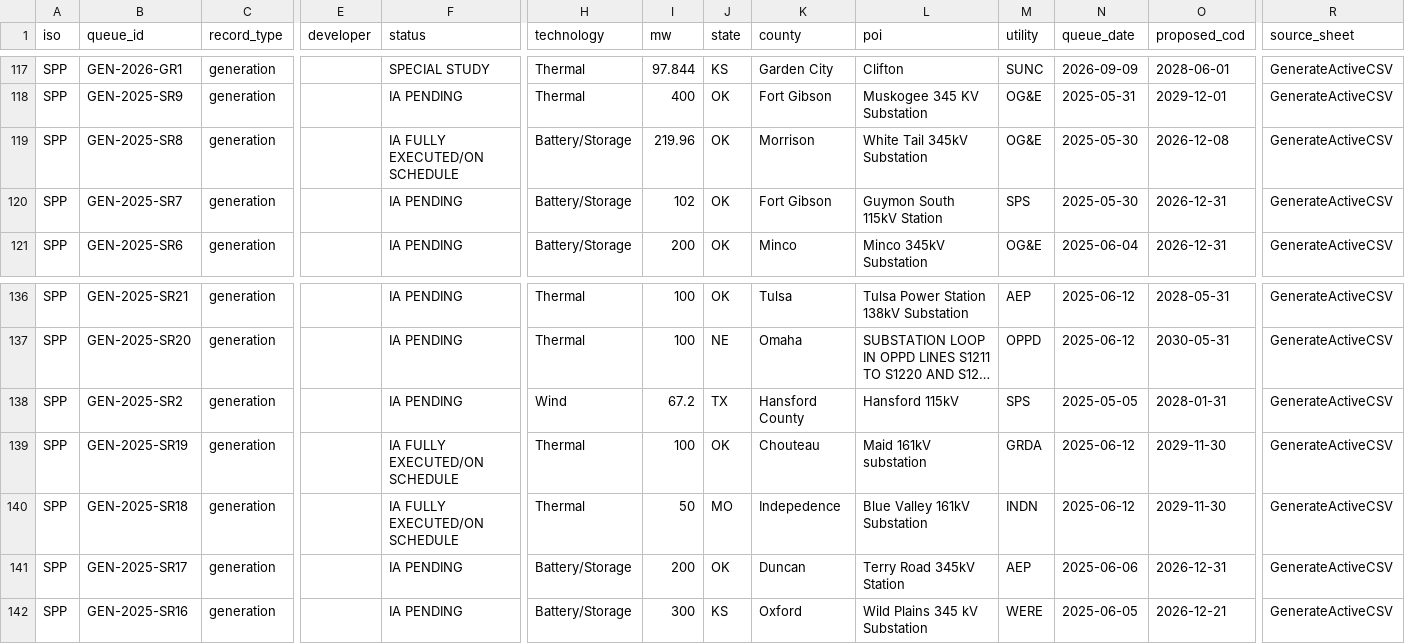
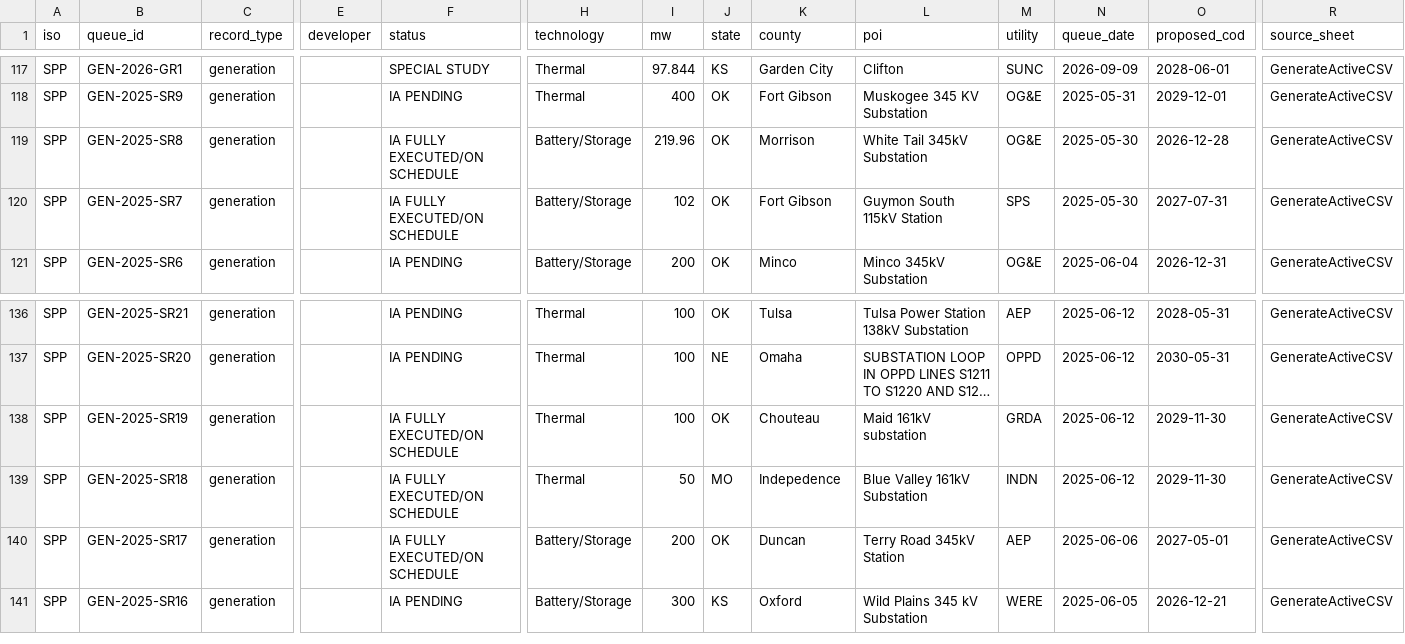
Before and after one commit to beingRealFrank/queue-ledger, a CSV file: data/latest/spp.csv, drawn as a sheet; only a part is shown, gaps mark what is left out; long unchanged cells end in …; removed rows and columns are numbered as before the commit, all else as after; rows hold the shown columns only; the diff names each change by its address in the sheet, - before the commit and + after, or states it on an @@ line.

```diff
--- a/data/latest/spp.csv
+++ b/data/latest/spp.csv
-O119 (proposed_cod): 2026-12-08
+O119 (proposed_cod): 2026-12-28
-F120 (status): IA PENDING
+F120 (status): IA FULLY EXECUTED/ON SCHEDULE
-O120 (proposed_cod): 2026-12-31
+O120 (proposed_cod): 2027-07-31
-row 138: SPP | GEN-2025-SR2 | generation |  | IA PENDING | Wind | 67.2 | TX | Hansford County | Hansford 115kV | SPS | 2025-05-05 | 2028-01-31 | GenerateActiveCSV
-F140 (status): IA PENDING
+F140 (status): IA FULLY EXECUTED/ON SCHEDULE
-O140 (proposed_cod): 2026-12-31
+O140 (proposed_cod): 2027-05-01
```
Also changed, not shown: data/changes/all_changes.csv, 10 other files.
